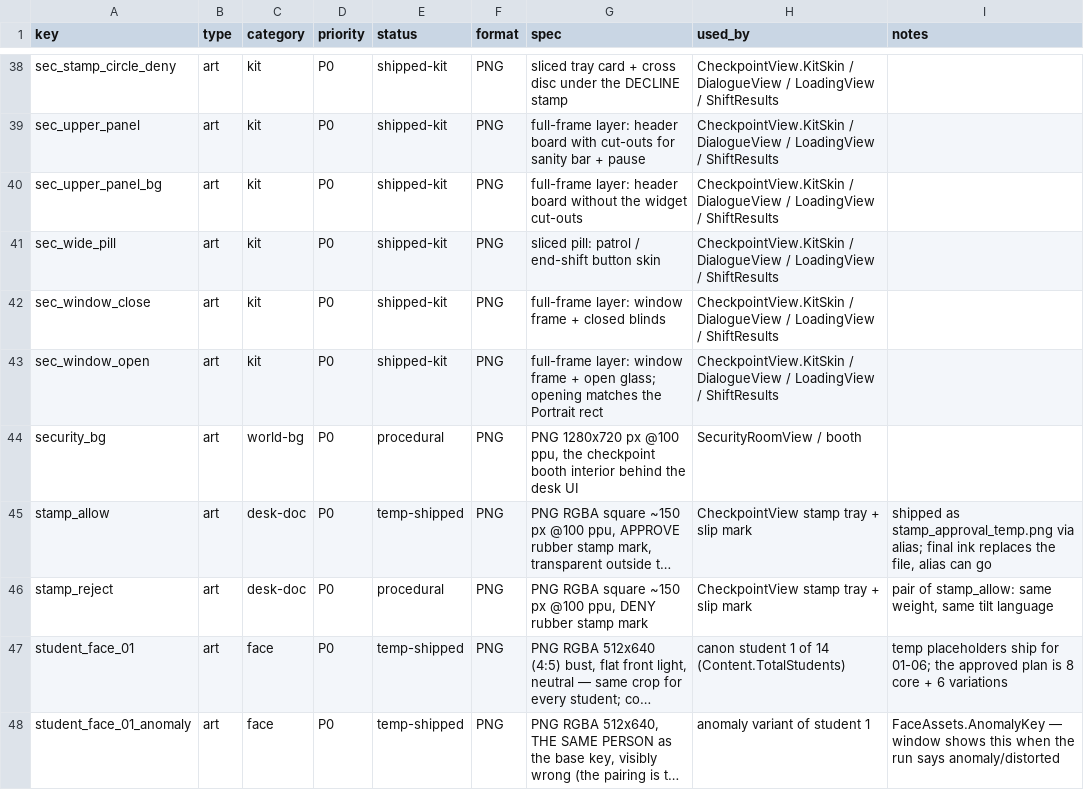
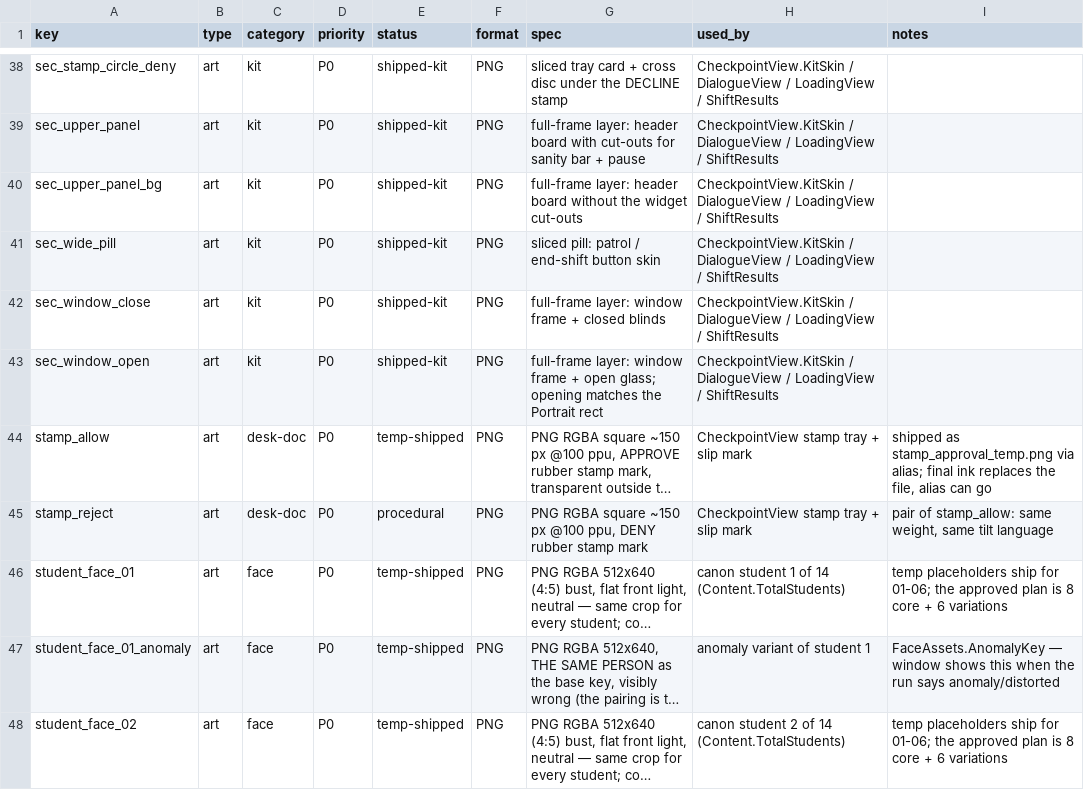
Before and after one commit to TearTyr/ShowMeYourID, a CSV file: docs/asset-manifest.csv, drawn as a sheet; only a part is shown, gaps mark what is left out; the shorter side is filled out with more unchanged rows; long unchanged cells end in …; the diff names each change by its address in the sheet, - before the commit and + after, or states it on an @@ line.

```diff
--- a/docs/asset-manifest.csv
+++ b/docs/asset-manifest.csv
-row 44: security_bg | art | world-bg | P0 | procedural | PNG | PNG 1280x720 px @100 ppu, the checkpoint booth interior behind the desk UI | SecurityRoomView / booth
```
Also changed, not shown: 11 other files.
